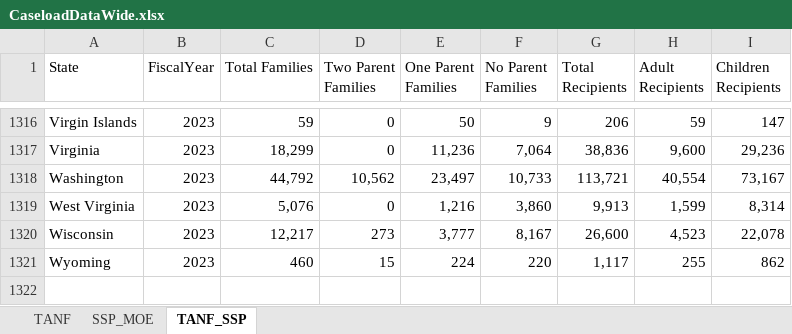
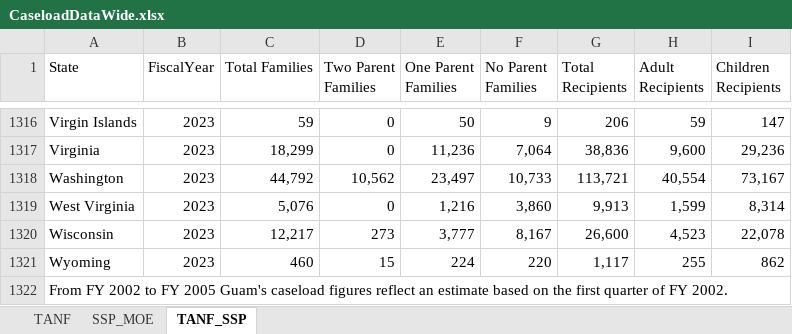
Before and after one commit to HHS/acf-ofa-tanf-longitudinal-dataset, an Excel workbook: data/appended_data/CaseloadDataWide.xlsx, sheet TANF_SSP, drawn as a sheet; only a part is shown, gaps mark what is left out; values as stored, in another font and other column widths than the file's, no borders; table styles not drawn; the diff names each change by its address in the sheet, - before the commit and + after, or states it on an @@ line.

Commit message:
Add footnotes regarding Guam to caseload data

```diff
--- a/data/appended_data/CaseloadDataWide.xlsx (sheet TANF_SSP)
+++ b/data/appended_data/CaseloadDataWide.xlsx (sheet TANF_SSP)
+row 1322: From FY 2002 to FY 2005 Guam's caseload figures reflect an estimate based on the first quarter of FY 2002.
```
Also changed, not shown: sheet TANF, data/appended_data/CaseloadDataLong.xlsx, 2 other files.
